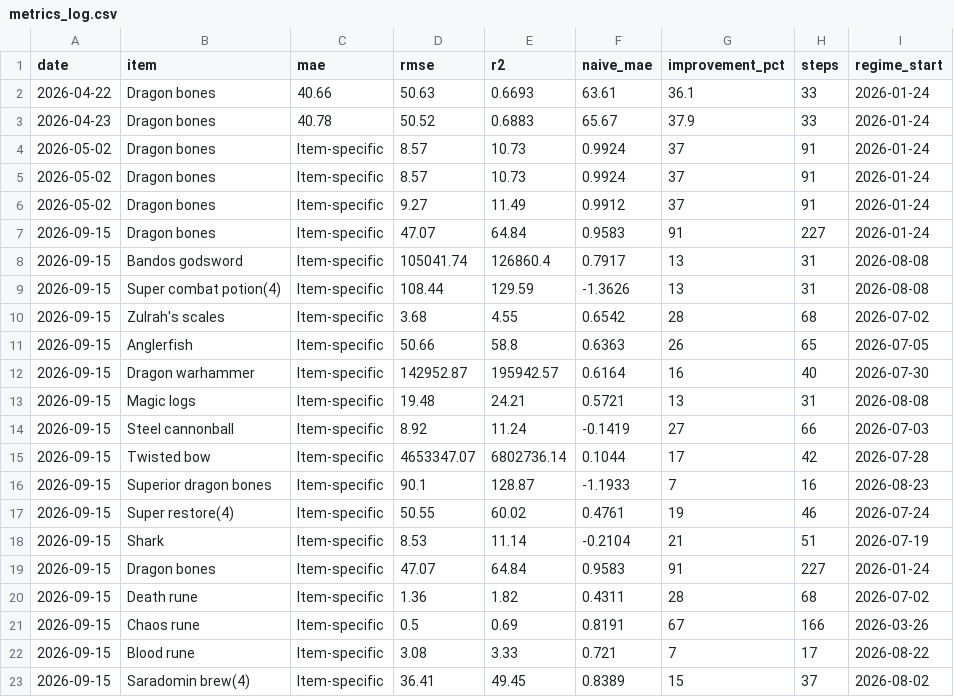
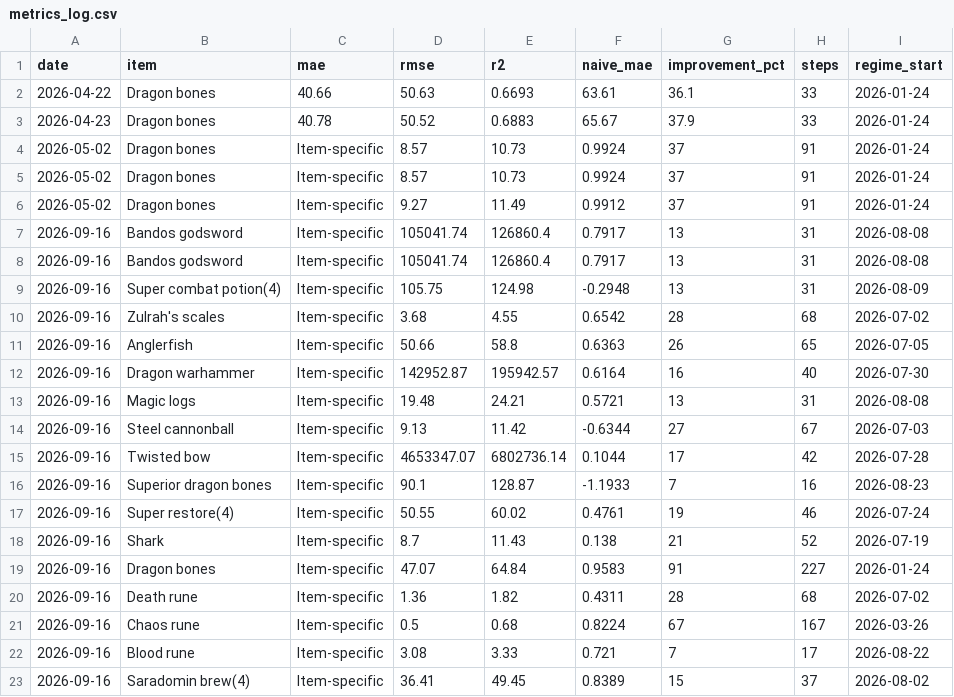
Before and after one commit to ILikeClouds/osrs-price-predictor, a CSV file: data/history/metrics_log.csv, drawn as a sheet.

```diff
--- a/data/history/metrics_log.csv
+++ b/data/history/metrics_log.csv
@@ -6,18 +6,18 @@ date,item,mae,rmse,r2,naive_mae,improvement_pct,steps,regime_start
 2026-05-02,Dragon bones,Item-specific,9.27,11.49,0.9912,37,91,2026-01-24
-2026-09-15,Dragon bones,Item-specific,47.07,64.84,0.9583,91,227,2026-01-24
-2026-09-15,Bandos godsword,Item-specific,105041.74,126860.4,0.7917,13,31,2026-08-08
-2026-09-15,Super combat potion(4),Item-specific,108.44,129.59,-1.3626,13,31,2026-08-08
-2026-09-15,Zulrah's scales,Item-specific,3.68,4.55,0.6542,28,68,2026-07-02
-2026-09-15,Anglerfish,Item-specific,50.66,58.8,0.6363,26,65,2026-07-05
-2026-09-15,Dragon warhammer,Item-specific,142952.87,195942.57,0.6164,16,40,2026-07-30
-2026-09-15,Magic logs,Item-specific,19.48,24.21,0.5721,13,31,2026-08-08
-2026-09-15,Steel cannonball,Item-specific,8.92,11.24,-0.1419,27,66,2026-07-03
-2026-09-15,Twisted bow,Item-specific,4653347.07,6802736.14,0.1044,17,42,2026-07-28
-2026-09-15,Superior dragon bones,Item-specific,90.1,128.87,-1.1933,7,16,2026-08-23
-2026-09-15,Super restore(4),Item-specific,50.55,60.02,0.4761,19,46,2026-07-24
-2026-09-15,Shark,Item-specific,8.53,11.14,-0.2104,21,51,2026-07-19
-2026-09-15,Dragon bones,Item-specific,47.07,64.84,0.9583,91,227,2026-01-24
-2026-09-15,Death rune,Item-specific,1.36,1.82,0.4311,28,68,2026-07-02
-2026-09-15,Chaos rune,Item-specific,0.5,0.69,0.8191,67,166,2026-03-26
-2026-09-15,Blood rune,Item-specific,3.08,3.33,0.721,7,17,2026-08-22
-2026-09-15,Saradomin brew(4),Item-specific,36.41,49.45,0.8389,15,37,2026-08-02
+2026-09-16,Bandos godsword,Item-specific,105041.74,126860.4,0.7917,13,31,2026-08-08
+2026-09-16,Bandos godsword,Item-specific,105041.74,126860.4,0.7917,13,31,2026-08-08
+2026-09-16,Super combat potion(4),Item-specific,105.75,124.98,-0.2948,13,31,2026-08-09
+2026-09-16,Zulrah's scales,Item-specific,3.68,4.55,0.6542,28,68,2026-07-02
+2026-09-16,Anglerfish,Item-specific,50.66,58.8,0.6363,26,65,2026-07-05
+2026-09-16,Dragon warhammer,Item-specific,142952.87,195942.57,0.6164,16,40,2026-07-30
+2026-09-16,Magic logs,Item-specific,19.48,24.21,0.5721,13,31,2026-08-08
+2026-09-16,Steel cannonball,Item-specific,9.13,11.42,-0.6344,27,67,2026-07-03
+2026-09-16,Twisted bow,Item-specific,4653347.07,6802736.14,0.1044,17,42,2026-07-28
+2026-09-16,Superior dragon bones,Item-specific,90.1,128.87,-1.1933,7,16,2026-08-23
+2026-09-16,Super restore(4),Item-specific,50.55,60.02,0.4761,19,46,2026-07-24
+2026-09-16,Shark,Item-specific,8.7,11.43,0.138,21,52,2026-07-19
+2026-09-16,Dragon bones,Item-specific,47.07,64.84,0.9583,91,227,2026-01-24
+2026-09-16,Death rune,Item-specific,1.36,1.82,0.4311,28,68,2026-07-02
+2026-09-16,Chaos rune,Item-specific,0.5,0.68,0.8224,67,167,2026-03-26
+2026-09-16,Blood rune,Item-specific,3.08,3.33,0.721,7,17,2026-08-22
+2026-09-16,Saradomin brew(4),Item-specific,36.41,49.45,0.8389,15,37,2026-08-02
```
Also changed, not shown: data/history/12695.csv, data/history/2.csv, 20 other files.
